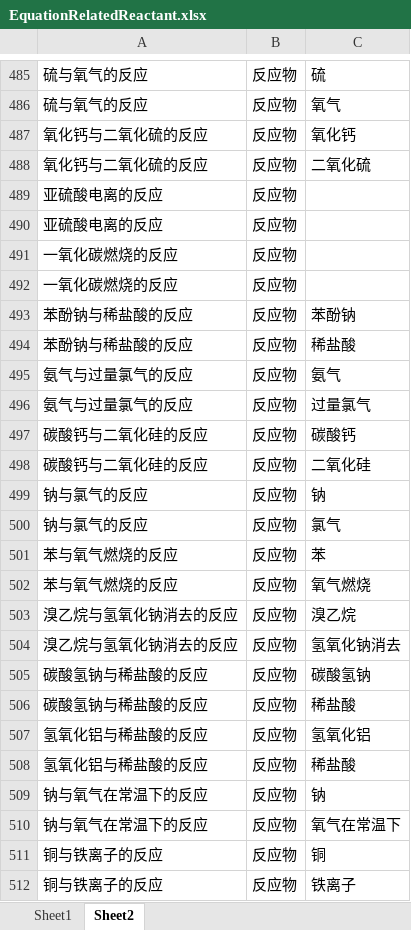
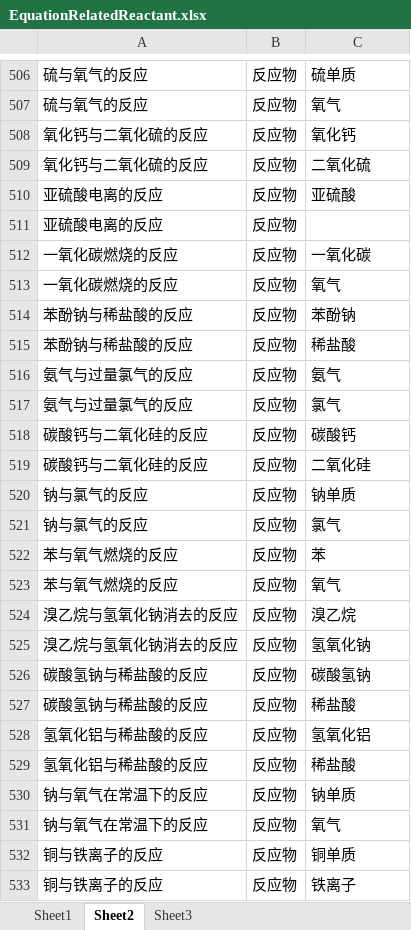
Before and after one commit to cstmdzx/ChemicalFormulaRelatedTriple, an Excel workbook: EquationRelatedReactant.xlsx, sheet Sheet2, drawn as a sheet; only a part is shown, gaps mark what is left out; values as stored, in another font and other column widths than the file's, no borders; removed rows and columns are numbered as before the commit, all else as after; the diff covers the shown part only; the diff names each change by its address in the sheet, - before the commit and + after, or states it on an @@ line.

```diff
--- a/EquationRelatedReactant.xlsx (sheet Sheet2)
+++ b/EquationRelatedReactant.xlsx (sheet Sheet2)
+sheet tab: Sheet3
-C506: 硫
+C506: 硫单质
+row 510: 亚硫酸电离的反应 | 反应物 | 亚硫酸
-row 490: 亚硫酸电离的反应 | 反应物
-C512: (empty)
+C512: 一氧化碳
-C513: (empty)
+C513: 氧气
-C517: 过量氯气
+C517: 氯气
-C520: 钠
+C520: 钠单质
-C523: 氧气燃烧
+C523: 氧气
-C525: 氢氧化钠消去
+C525: 氢氧化钠
-C530: 钠
+C530: 钠单质
-C531: 氧气在常温下
+C531: 氧气
-C532: 铜
+C532: 铜单质
```
Also changed, not shown: 42 added rows, 15 removed rows and 171 edited cells elsewhere in this sheet, charts or pictures, 2 other files.
